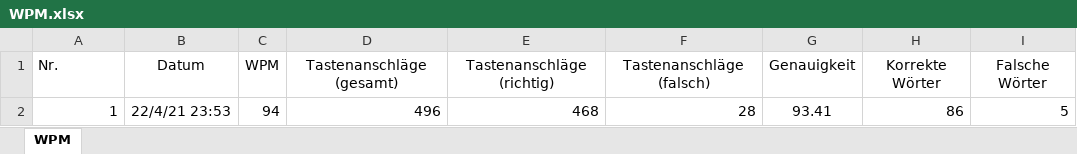
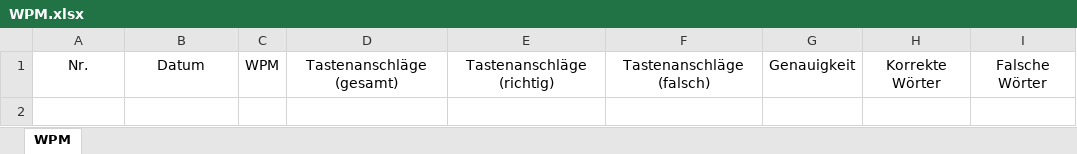
Before and after one commit to Boegeholzhausen/Python, an Excel workbook: WPMTracker/WPM.xlsx, sheet WPM, drawn as a sheet; values as stored, in another font and other column widths than the file's, no borders; the diff names each change by its address in the sheet, - before the commit and + after, or states it on an @@ line.

```diff
--- a/WPMTracker/WPM.xlsx (sheet WPM)
+++ b/WPMTracker/WPM.xlsx (sheet WPM)
-A1 alignment: left
+A1 alignment: center
-row 2: 1 | 22/4/21 23:53 | 94 | 496 | 468 | 28 | 93.41 | 86 | 5
```
Also changed, not shown: 10 other files.
